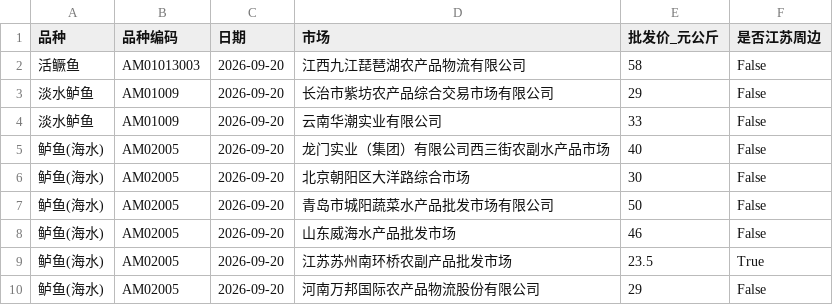
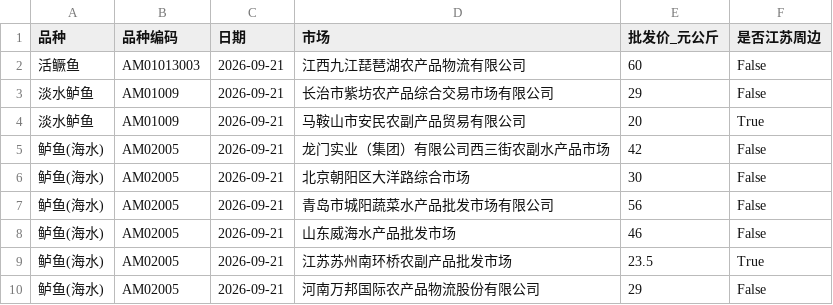
Before and after one commit to gehuEOD/fish-price-dashboard, a CSV file: fish_prices.csv, drawn as a sheet.

```diff
--- a/fish_prices.csv
+++ b/fish_prices.csv
@@ -1,10 +1,10 @@
 品种,品种编码,日期,市场,批发价_元公斤,是否江苏周边
-活鳜鱼,AM01013003,2026-09-20,江西九江琵琶湖农产品物流有限公司,58,False
-淡水鲈鱼,AM01009,2026-09-20,长治市紫坊农产品综合交易市场有限公司,29,False
-淡水鲈鱼,AM01009,2026-09-20,云南华潮实业有限公司,33,False
-鲈鱼(海水),AM02005,2026-09-20,龙门实业（集团）有限公司西三街农副水产品市场,40,False
-鲈鱼(海水),AM02005,2026-09-20,北京朝阳区大洋路综合市场,30,False
-鲈鱼(海水),AM02005,2026-09-20,青岛市城阳蔬菜水产品批发市场有限公司,50,False
-鲈鱼(海水),AM02005,2026-09-20,山东威海水产品批发市场,46,False
-鲈鱼(海水),AM02005,2026-09-20,江苏苏州南环桥农副产品批发市场,23.5,True
-鲈鱼(海水),AM02005,2026-09-20,河南万邦国际农产品物流股份有限公司,29,False
+活鳜鱼,AM01013003,2026-09-21,江西九江琵琶湖农产品物流有限公司,60,False
+淡水鲈鱼,AM01009,2026-09-21,长治市紫坊农产品综合交易市场有限公司,29,False
+淡水鲈鱼,AM01009,2026-09-21,马鞍山市安民农副产品贸易有限公司,20,True
+鲈鱼(海水),AM02005,2026-09-21,龙门实业（集团）有限公司西三街农副水产品市场,42,False
+鲈鱼(海水),AM02005,2026-09-21,北京朝阳区大洋路综合市场,30,False
+鲈鱼(海水),AM02005,2026-09-21,青岛市城阳蔬菜水产品批发市场有限公司,56,False
+鲈鱼(海水),AM02005,2026-09-21,山东威海水产品批发市场,46,False
+鲈鱼(海水),AM02005,2026-09-21,江苏苏州南环桥农副产品批发市场,23.5,True
+鲈鱼(海水),AM02005,2026-09-21,河南万邦国际农产品物流股份有限公司,29,False
```
Also changed, not shown: fish_prices_history.csv, 4 other files.
